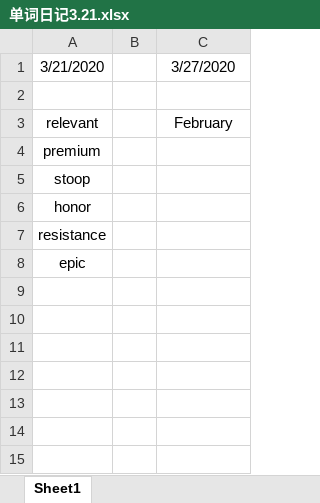
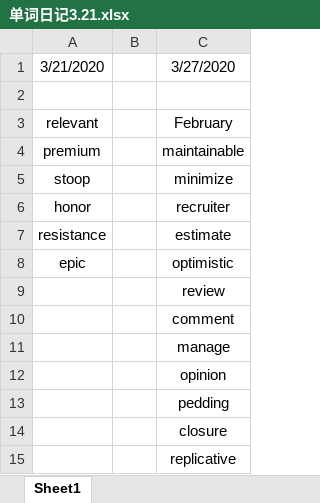
Before and after one commit to XiongJingzhi/-, an Excel workbook: 单词日记3.21.xlsx, sheet Sheet1, drawn as a sheet; values as stored, in another font and other column widths than the file's, no borders; the diff names each change by its address in the sheet, - before the commit and + after, or states it on an @@ line.

```diff
--- a/单词日记3.21.xlsx (sheet Sheet1)
+++ b/单词日记3.21.xlsx (sheet Sheet1)
-C4: (empty)
+C4: maintainable
-C5: (empty)
+C5: minimize
-C6: (empty)
+C6: recruiter
-C7: (empty)
+C7: estimate
-C8: (empty)
+C8: optimistic
+row 9:  |  | review
+row 10:  |  | comment
+row 11:  |  | manage
+row 12:  |  | opinion
+row 13:  |  | pedding
+row 14:  |  | closure
+row 15:  |  | replicative
```
Also changed, not shown: 1 other file.
